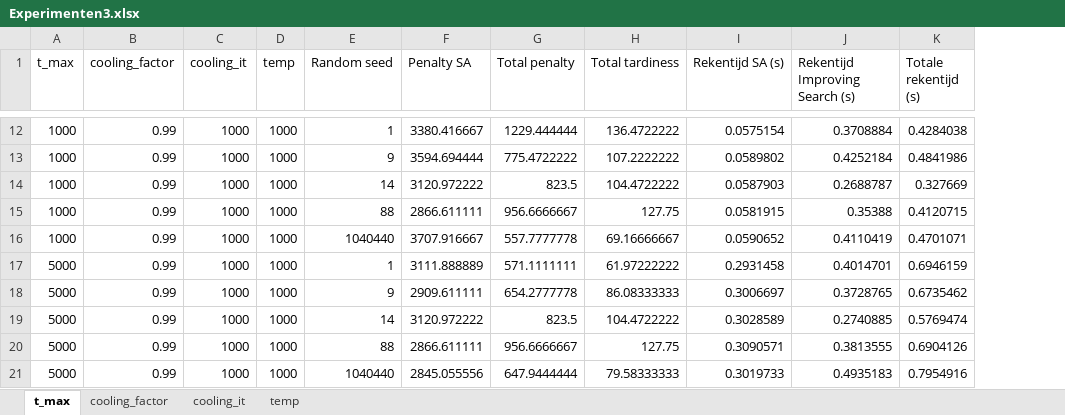
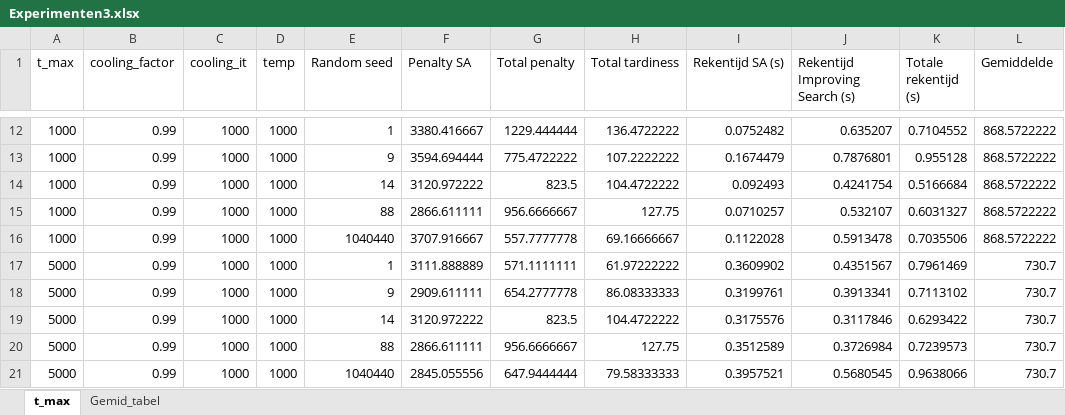
Before and after one commit to FeevanZoghel/OR5, an Excel workbook: Experimenten3.xlsx, sheet t_max, drawn as a sheet; only a part is shown, gaps mark what is left out; values as stored, in another font and other column widths than the file's, no borders; the diff covers the shown part only; the diff names each change by its address in the sheet, - before the commit and + after, or states it on an @@ line.

```diff
--- a/Experimenten3.xlsx (sheet t_max)
+++ b/Experimenten3.xlsx (sheet t_max)
-sheet tab: cooling_factor
+sheet tab: Gemid_tabel
-sheet tab: cooling_it
-sheet tab: temp
+column L (Gemiddelde), rows 12-21: 868.5722222 | 868.5722222 | 868.5722222 | 868.5722222 | 868.5722222 | 730.7 | 730.7 | 730.7 | 730.7 | 730.7
-I12 (Rekentijd SA (s)): 0.0575154
+I12 (Rekentijd SA (s)): 0.0752482
-J12 (Rekentijd Improving Search (s)): 0.3708884
+J12 (Rekentijd Improving Search (s)): 0.635207
-K12 (Totale rekentijd (s)): 0.4284038
+K12 (Totale rekentijd (s)): 0.7104552
-I13 (Rekentijd SA (s)): 0.0589802
+I13 (Rekentijd SA (s)): 0.1674479
-J13 (Rekentijd Improving Search (s)): 0.4252184
+J13 (Rekentijd Improving Search (s)): 0.7876801
-K13 (Totale rekentijd (s)): 0.4841986
+K13 (Totale rekentijd (s)): 0.955128
-I14 (Rekentijd SA (s)): 0.0587903
+I14 (Rekentijd SA (s)): 0.092493
-J14 (Rekentijd Improving Search (s)): 0.2688787
+J14 (Rekentijd Improving Search (s)): 0.4241754
-K14 (Totale rekentijd (s)): 0.327669
+K14 (Totale rekentijd (s)): 0.5166684
-I15 (Rekentijd SA (s)): 0.0581915
+I15 (Rekentijd SA (s)): 0.0710257
-J15 (Rekentijd Improving Search (s)): 0.35388
+J15 (Rekentijd Improving Search (s)): 0.532107
-K15 (Totale rekentijd (s)): 0.4120715
+K15 (Totale rekentijd (s)): 0.6031327
-I16 (Rekentijd SA (s)): 0.0590652
+I16 (Rekentijd SA (s)): 0.1122028
-J16 (Rekentijd Improving Search (s)): 0.4110419
+J16 (Rekentijd Improving Search (s)): 0.5913478
-K16 (Totale rekentijd (s)): 0.4701071
+K16 (Totale rekentijd (s)): 0.7035506
-I17 (Rekentijd SA (s)): 0.2931458
+I17 (Rekentijd SA (s)): 0.3609902
-J17 (Rekentijd Improving Search (s)): 0.4014701
+J17 (Rekentijd Improving Search (s)): 0.4351567
-K17 (Totale rekentijd (s)): 0.6946159
+K17 (Totale rekentijd (s)): 0.7961469
-I18 (Rekentijd SA (s)): 0.3006697
+I18 (Rekentijd SA (s)): 0.3199761
-J18 (Rekentijd Improving Search (s)): 0.3728765
+J18 (Rekentijd Improving Search (s)): 0.3913341
-K18 (Totale rekentijd (s)): 0.6735462
+K18 (Totale rekentijd (s)): 0.7113102
-I19 (Rekentijd SA (s)): 0.3028589
+I19 (Rekentijd SA (s)): 0.3175576
-J19 (Rekentijd Improving Search (s)): 0.2740885
+J19 (Rekentijd Improving Search (s)): 0.3117846
-K19 (Totale rekentijd (s)): 0.5769474
+K19 (Totale rekentijd (s)): 0.6293422
-I20 (Rekentijd SA (s)): 0.3090571
+I20 (Rekentijd SA (s)): 0.3512589
-J20 (Rekentijd Improving Search (s)): 0.3813555
+J20 (Rekentijd Improving Search (s)): 0.3726984
-K20 (Totale rekentijd (s)): 0.6904126
+K20 (Totale rekentijd (s)): 0.7239573
-I21 (Rekentijd SA (s)): 0.3019733
+I21 (Rekentijd SA (s)): 0.3957521
-J21 (Rekentijd Improving Search (s)): 0.4935183
+J21 (Rekentijd Improving Search (s)): 0.5680545
-K21 (Totale rekentijd (s)): 0.7954916
+K21 (Totale rekentijd (s)): 0.9638066
```
Also changed, not shown: 5 added rows and 75 edited cells elsewhere in this sheet, sheet Gemid_tabel, charts or pictures, Experimenten.xlsx, Results_SA_improved.xlsx, 4 other files.
